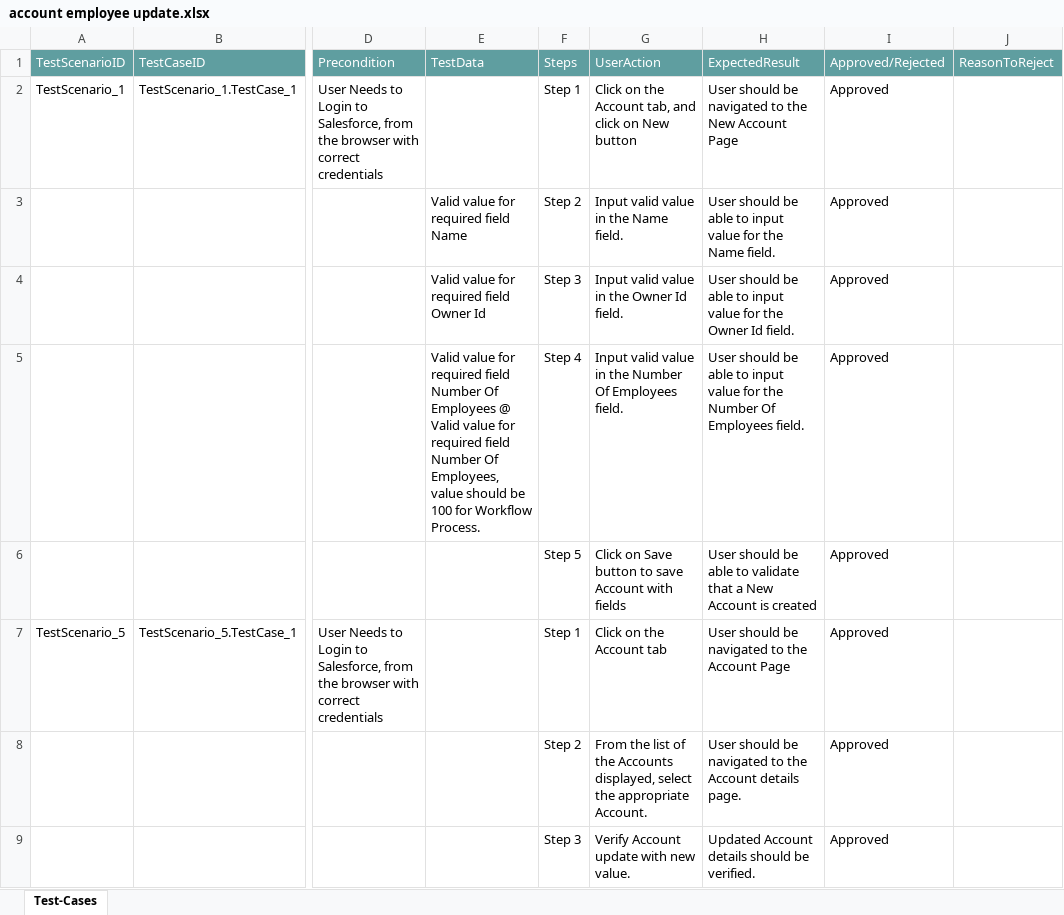
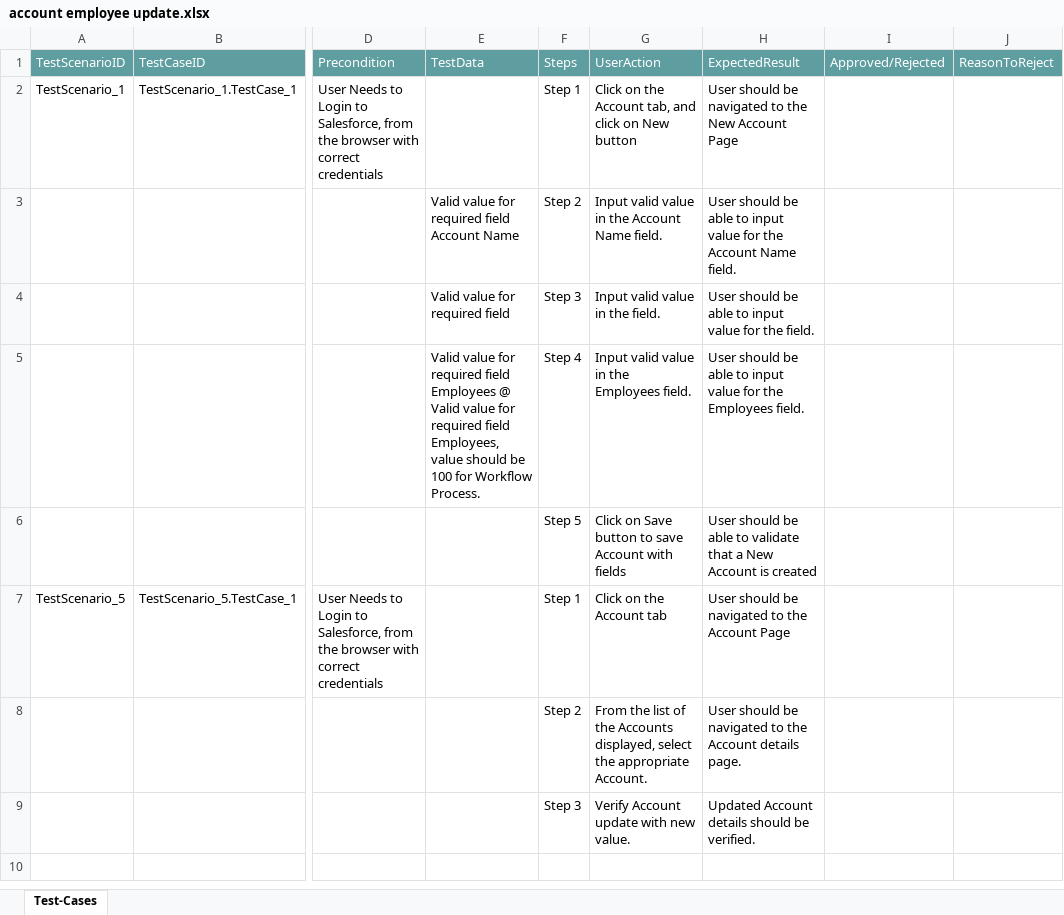
Before and after one commit to ShaikMohamedIrfan/opportunity, an Excel workbook: account employee update.xlsx, sheet Test-Cases, drawn as a sheet; only a part is shown, gaps mark what is left out; values as stored, in another font and other column widths than the file's, no borders; table styles not drawn; the diff names each change by its address in the sheet, - before the commit and + after, or states it on an @@ line.

Commit message:
Initial Commit for Verification of Test cases

```diff
--- a/account employee update.xlsx (sheet Test-Cases)
+++ b/account employee update.xlsx (sheet Test-Cases)
-I2:I9: Approved
+I2:I9: (empty)
-E3: Valid value for required field Name
+E3: Valid value for required field Account Name
-G3: Input valid value in the Name field.
+G3: Input valid value in the Account Name field.
-H3: …for the Name field.
+H3: …for the Account Name field.
-E4: Valid value for required field Owner Id
+E4: Valid value for required field
-G4: Input valid value in the Owner Id field.
+G4: Input valid value in the field.
-H4: …for the Owner Id field.
+H4: …for the field.
-E5: …required field Number Of Employees @ Valid value for required field Number Of Employees, value…
+E5: …required field Employees @ Valid value for required field Employees, value…
-G5: …in the Number Of Employees field.
+G5: …in the Employees field.
-H5: …for the Number Of Employees field.
+H5: …for the Employees field.
```
